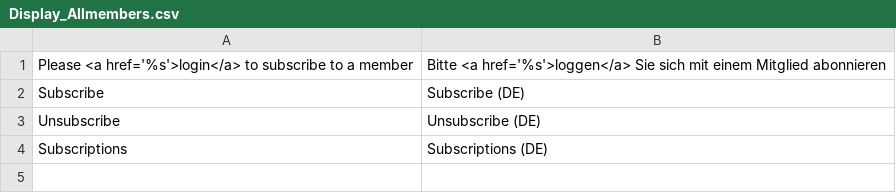
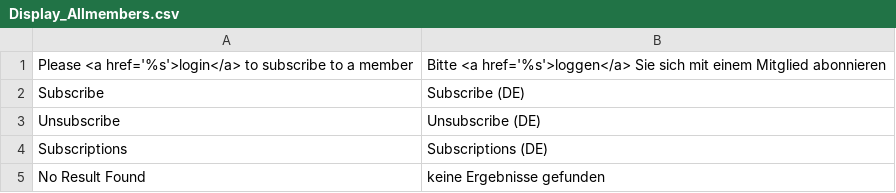
Before and after one commit to hientinlam/pferdeinsider, a CSV file: app/locale/de_DE/Display_Allmembers.csv, drawn as a sheet.

Commit message:
translate language to DE

```diff
--- a/app/locale/de_DE/Display_Allmembers.csv
+++ b/app/locale/de_DE/Display_Allmembers.csv
@@ -4 +4,2 @@
 "Subscriptions","Subscriptions (DE)"
+"No Result Found","keine Ergebnisse gefunden"
```
